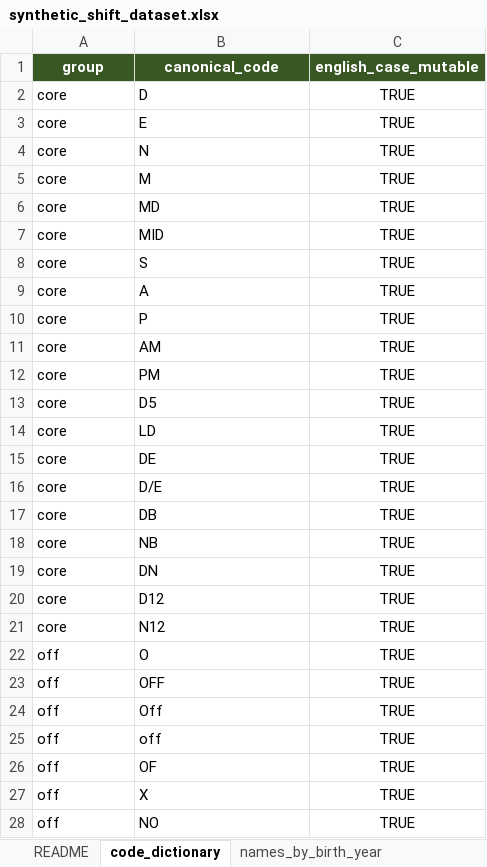
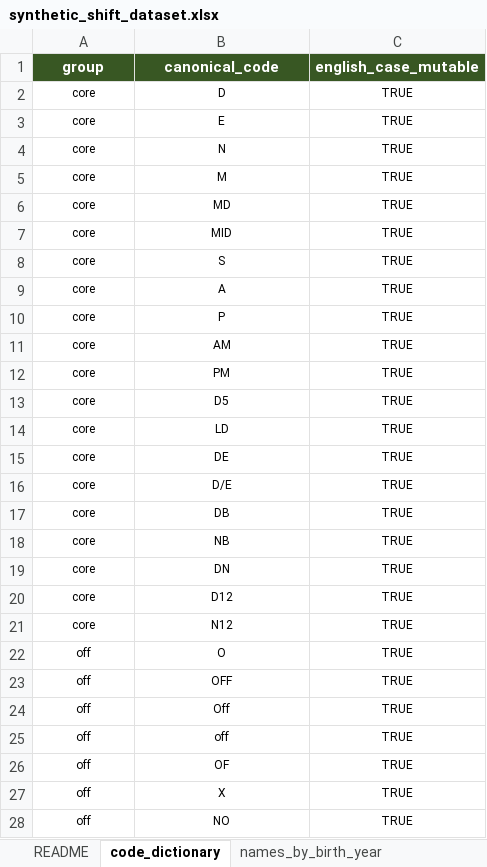
Before and after one commit to Kusuri07/shift_schedule_dataset_generator, an Excel workbook: sample_output/synthetic_shift_dataset.xlsx, sheet code_dictionary, drawn as a sheet; only a part is shown; values as stored, in another font and other column widths than the file's, no borders; the diff covers the shown part only; the diff names each change by its address in the sheet, - before the commit and + after, or states it on an @@ line.

```diff
--- a/sample_output/synthetic_shift_dataset.xlsx (sheet code_dictionary)
+++ b/sample_output/synthetic_shift_dataset.xlsx (sheet code_dictionary)
@@ A2:C28 text size: smaller @@
-A2:B28 alignment: left
+A2:B28 alignment: center
```
Also changed, not shown: cell formats elsewhere in this sheet, sheet ground_truth_cells, sheet ground_truth_rows, sheet names_by_birth_year, sheet schedule_0001, sheet schedule_0003, sheet schedule_0005, 6 more sheets, other sheet tabs, 19 other files.
